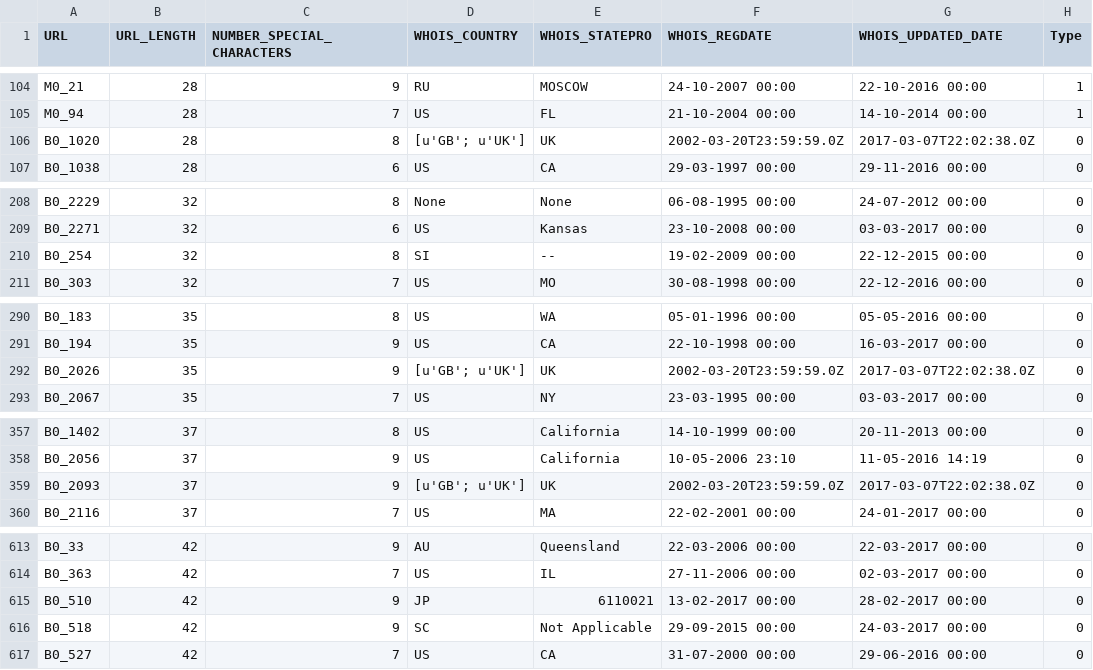
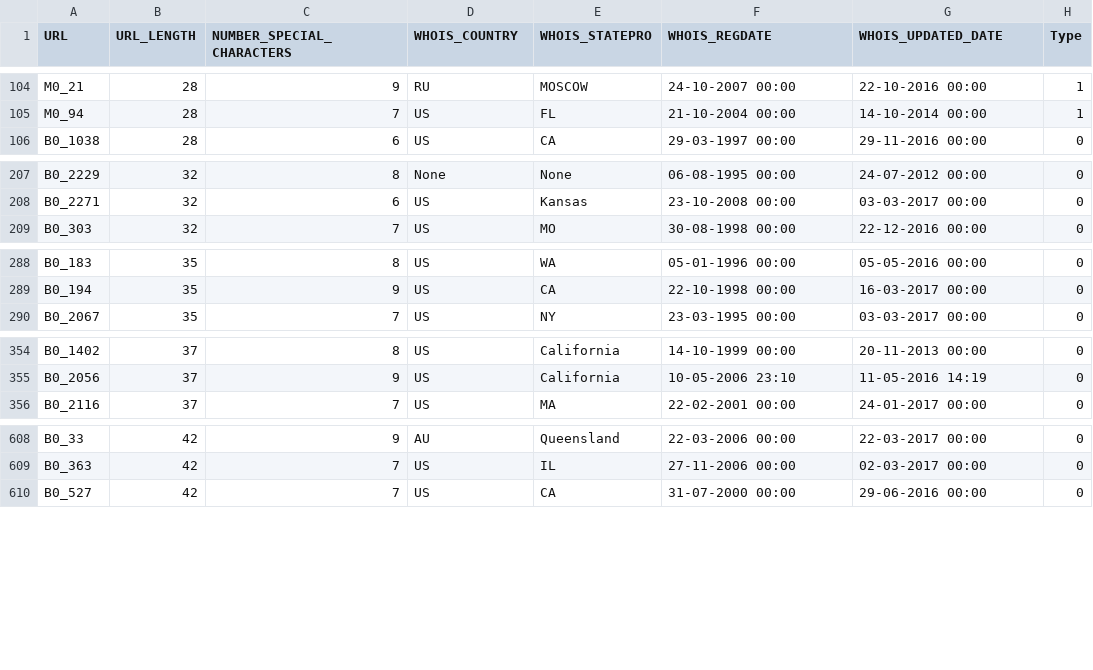
Before and after one commit to Shauryan23/Malicious-URL-Detection, a CSV file: malicious_url_dataset.csv, drawn as a sheet; only a part is shown, gaps mark what is left out; the diff covers the shown part only.

Commit message:
chore(data-cleaning): Remove noise from dataset.
Removed outlier data related to country and state.

```diff
--- a/malicious_url_dataset.csv
+++ b/malicious_url_dataset.csv
@@ -105,3 +105,2 @@ M0_21,28,9,RU,MOSCOW,24-10-2007 00:00,22-10-2016 00:00,1
 M0_94,28,7,US,FL,21-10-2004 00:00,14-10-2014 00:00,1
-B0_1020,28,8,[u'GB'; u'UK'],UK,2002-03-20T23:59:59.0Z,2017-03-07T22:02:38.0Z,0
 B0_1038,28,6,US,CA,29-03-1997 00:00,29-11-2016 00:00,0
@@ -209,3 +208,2 @@ B0_2229,32,8,None,None,06-08-1995 00:00,24-07-2012 00:00,0
 B0_2271,32,6,US,Kansas,23-10-2008 00:00,03-03-2017 00:00,0
-B0_254,32,8,SI,--,19-02-2009 00:00,22-12-2015 00:00,0
 B0_303,32,7,US,MO,30-08-1998 00:00,22-12-2016 00:00,0
@@ -291,3 +289,2 @@ B0_183,35,8,US,WA,05-01-1996 00:00,05-05-2016 00:00,0
 B0_194,35,9,US,CA,22-10-1998 00:00,16-03-2017 00:00,0
-B0_2026,35,9,[u'GB'; u'UK'],UK,2002-03-20T23:59:59.0Z,2017-03-07T22:02:38.0Z,0
 B0_2067,35,7,US,NY,23-03-1995 00:00,03-03-2017 00:00,0
@@ -358,3 +355,2 @@ B0_1402,37,8,US,California,14-10-1999 00:00,20-11-2013 00:00,0
 B0_2056,37,9,US,California,10-05-2006 23:10,11-05-2016 14:19,0
-B0_2093,37,9,[u'GB'; u'UK'],UK,2002-03-20T23:59:59.0Z,2017-03-07T22:02:38.0Z,0
 B0_2116,37,7,US,MA,22-02-2001 00:00,24-01-2017 00:00,0
@@ -614,4 +609,2 @@ B0_33,42,9,AU,Queensland,22-03-2006 00:00,22-03-2017 00:00,0
 B0_363,42,7,US,IL,27-11-2006 00:00,02-03-2017 00:00,0
-B0_510,42,9,JP,6110021,13-02-2017 00:00,28-02-2017 00:00,0
-B0_518,42,9,SC,Not Applicable,29-09-2015 00:00,24-03-2017 00:00,0
 B0_527,42,7,US,CA,31-07-2000 00:00,29-06-2016 00:00,0
```
Also changed, not shown: 7 removed rows elsewhere in this file.
